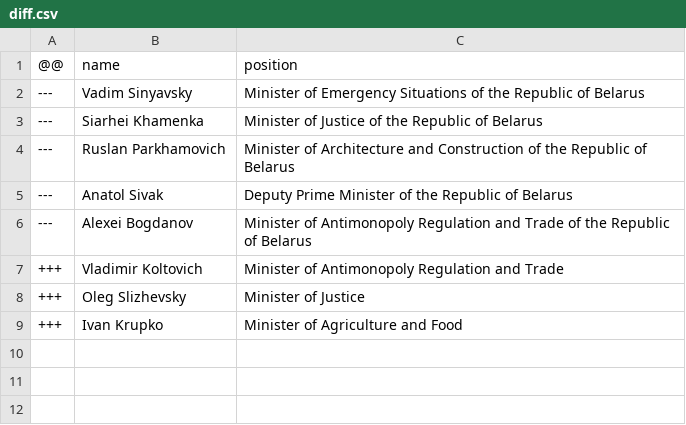
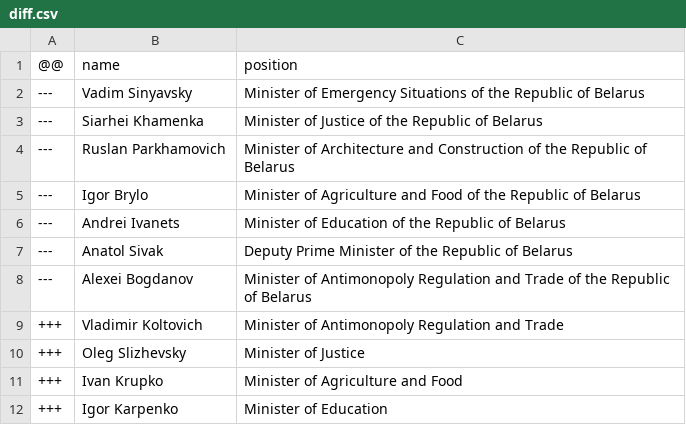
Before and after one commit to every-politician-scrapers/belarus-ministers, a CSV file: data/diff.csv, drawn as a sheet; the diff names each change by its address in the sheet, - before the commit and + after, or states it on an @@ line.

```diff
--- a/data/diff.csv
+++ b/data/diff.csv
+row 5: --- | Igor Brylo | Minister of Agriculture and Food of the Republic of Belarus
+row 6: --- | Andrei Ivanets | Minister of Education of the Republic of Belarus
+row 12: +++ | Igor Karpenko | Minister of Education
```
Also changed, not shown: data/wikidata.csv, sources/4th-deputies/diff.csv, 10 other files.
